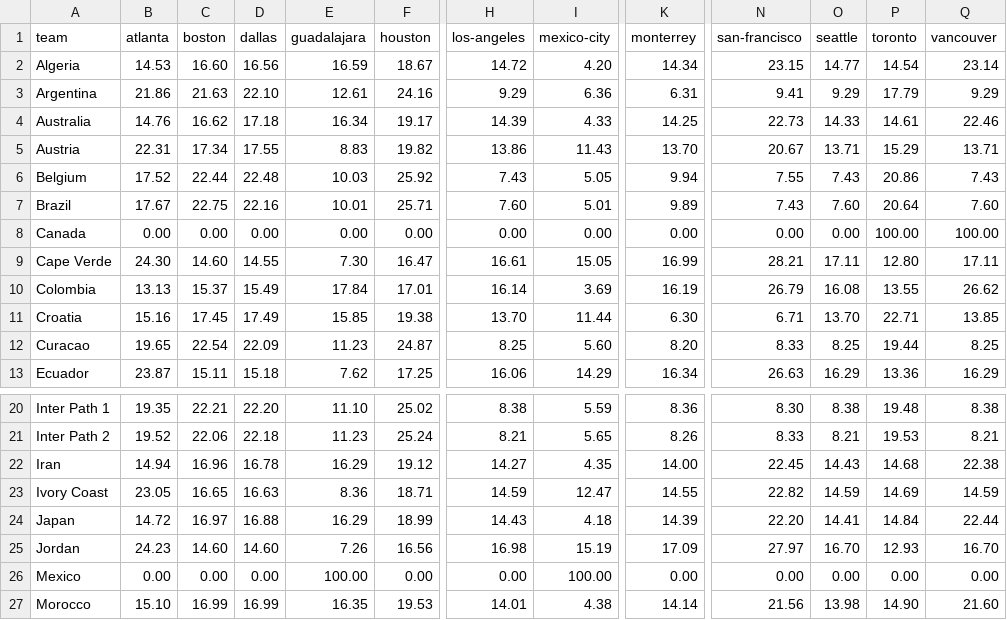
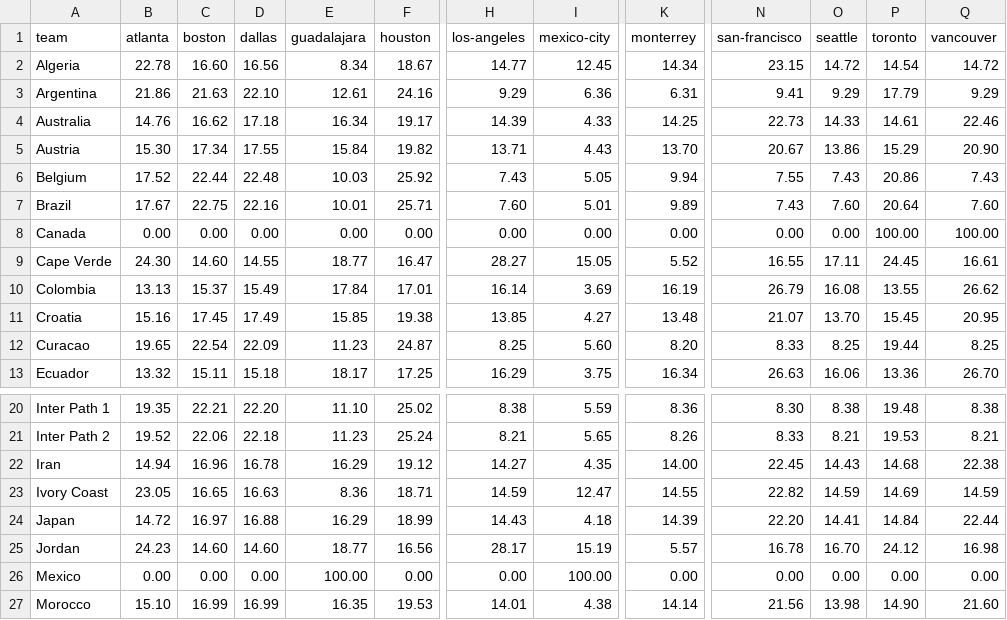
Before and after one commit to neil-aitken/wc-draw, a CSV file: team_city_probabilities.csv, drawn as a sheet; only a part is shown, gaps mark what is left out; the diff covers the shown part only; the diff names each change by its address in the sheet, - before the commit and + after, or states it on an @@ line.

Commit message:
bugfix city visit probabilities for handful of teams assigned to the wrong pot in the city script

```diff
--- a/team_city_probabilities.csv
+++ b/team_city_probabilities.csv
-B2 (atlanta): 14.53
+B2 (atlanta): 22.78
-E2 (guadalajara): 16.59
+E2 (guadalajara): 8.34
-H2 (los-angeles): 14.72
+H2 (los-angeles): 14.77
-I2 (mexico-city): 4.20
+I2 (mexico-city): 12.45
-O2 (seattle): 14.77
+O2 (seattle): 14.72
-Q2 (vancouver): 23.14
+Q2 (vancouver): 14.72
-B5 (atlanta): 22.31
+B5 (atlanta): 15.30
-E5 (guadalajara): 8.83
+E5 (guadalajara): 15.84
-H5 (los-angeles): 13.86
+H5 (los-angeles): 13.71
-I5 (mexico-city): 11.43
+I5 (mexico-city): 4.43
-O5 (seattle): 13.71
+O5 (seattle): 13.86
-Q5 (vancouver): 13.71
+Q5 (vancouver): 20.90
-E9 (guadalajara): 7.30
+E9 (guadalajara): 18.77
-H9 (los-angeles): 16.61
+H9 (los-angeles): 28.27
-K9 (monterrey): 16.99
+K9 (monterrey): 5.52
-N9 (san-francisco): 28.21
+N9 (san-francisco): 16.55
-P9 (toronto): 12.80
+P9 (toronto): 24.45
-Q9 (vancouver): 17.11
+Q9 (vancouver): 16.61
-H11 (los-angeles): 13.70
+H11 (los-angeles): 13.85
-I11 (mexico-city): 11.44
+I11 (mexico-city): 4.27
-K11 (monterrey): 6.30
+K11 (monterrey): 13.48
-N11 (san-francisco): 6.71
+N11 (san-francisco): 21.07
-P11 (toronto): 22.71
+P11 (toronto): 15.45
-Q11 (vancouver): 13.85
+Q11 (vancouver): 20.95
-B13 (atlanta): 23.87
+B13 (atlanta): 13.32
-E13 (guadalajara): 7.62
+E13 (guadalajara): 18.17
-H13 (los-angeles): 16.06
+H13 (los-angeles): 16.29
-I13 (mexico-city): 14.29
+I13 (mexico-city): 3.75
-O13 (seattle): 16.29
+O13 (seattle): 16.06
-Q13 (vancouver): 16.29
+Q13 (vancouver): 26.70
-E25 (guadalajara): 7.26
+E25 (guadalajara): 18.77
-H25 (los-angeles): 16.98
+H25 (los-angeles): 28.17
-K25 (monterrey): 17.09
+K25 (monterrey): 5.57
-N25 (san-francisco): 27.97
+N25 (san-francisco): 16.78
-P25 (toronto): 12.93
+P25 (toronto): 24.12
-Q25 (vancouver): 16.70
+Q25 (vancouver): 16.98
```
Also changed, not shown: 24 edited cells elsewhere in this file, 24 other files.
